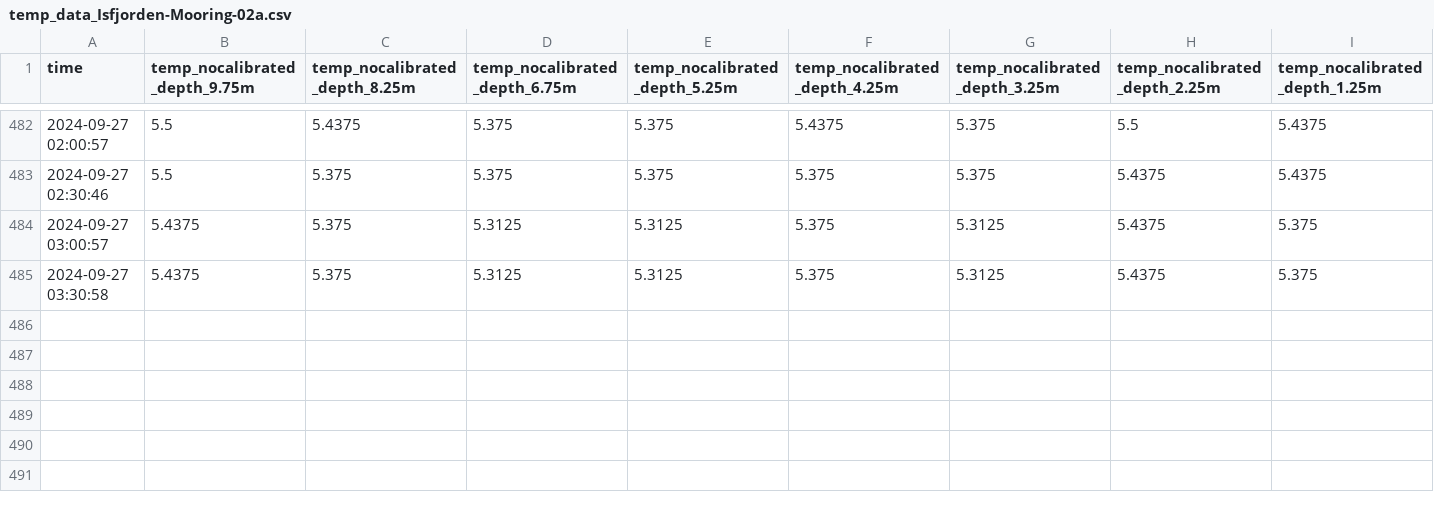
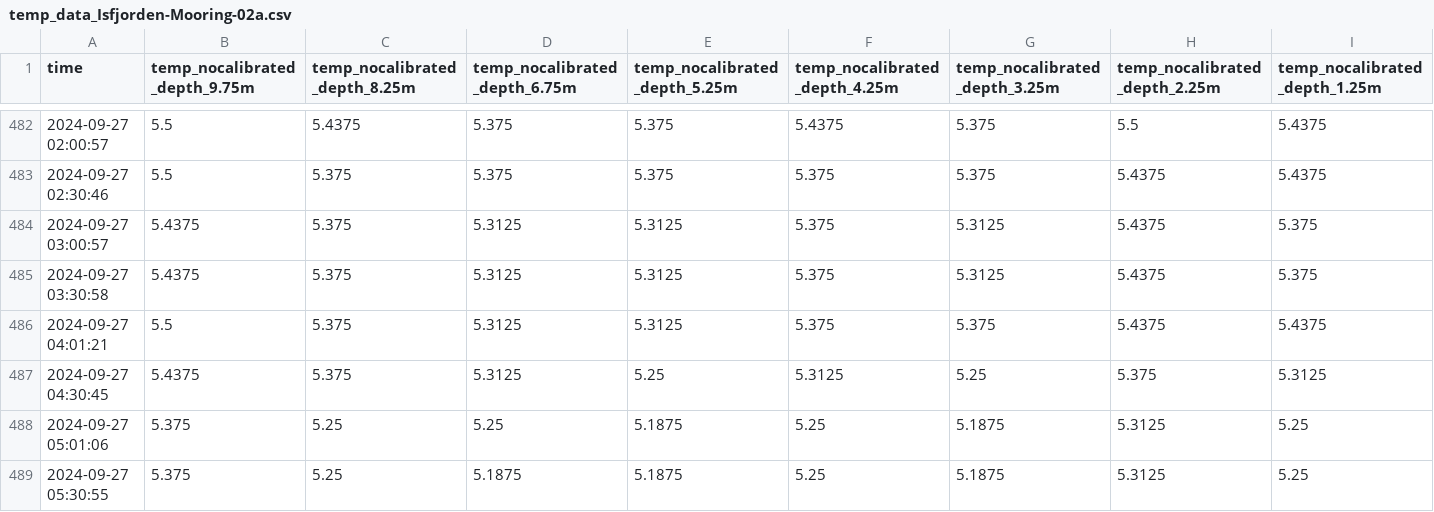
Before and after one commit to jerabaul29/2024_data_Isfjorden_02a, a CSV file: temp_data_Isfjorden-Mooring-02a.csv, drawn as a sheet; only a part is shown, gaps mark what is left out; rows hold the shown columns only; the diff names each change by its address in the sheet, - before the commit and + after, or states it on an @@ line.

Commit message:
Push data

```diff
--- a/temp_data_Isfjorden-Mooring-02a.csv
+++ b/temp_data_Isfjorden-Mooring-02a.csv
+row 486: 2024-09-27 04:01:21 | 5.5 | 5.375 | 5.3125 | 5.3125 | 5.375 | 5.375 | 5.4375 | 5.4375
+row 487: 2024-09-27 04:30:45 | 5.4375 | 5.375 | 5.3125 | 5.25 | 5.3125 | 5.25 | 5.375 | 5.3125
+row 488: 2024-09-27 05:01:06 | 5.375 | 5.25 | 5.25 | 5.1875 | 5.25 | 5.1875 | 5.3125 | 5.25
+row 489: 2024-09-27 05:30:55 | 5.375 | 5.25 | 5.1875 | 5.1875 | 5.25 | 5.1875 | 5.3125 | 5.25
```
